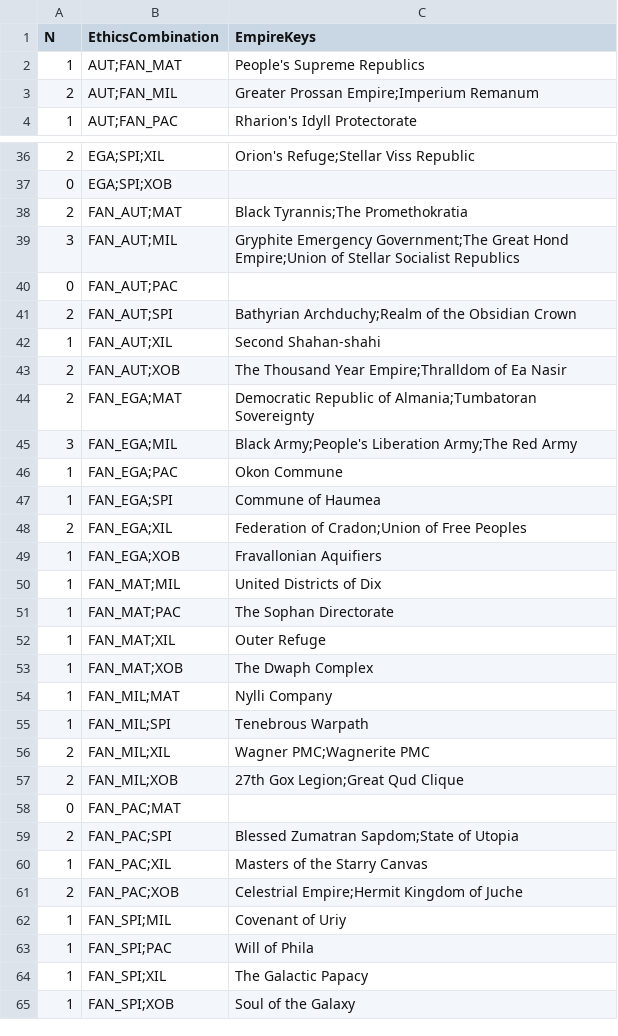
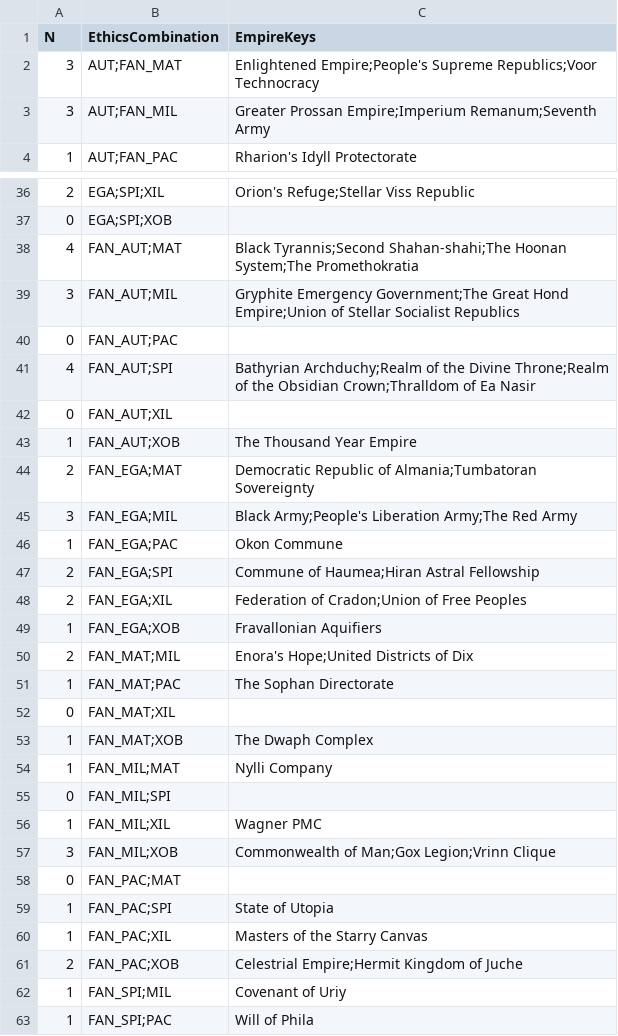
Before and after one commit to derdude-t/stellaris-empires, a CSV file: ethics_combinations_report.csv, drawn as a sheet; only a part is shown, gaps mark what is left out; the shorter side is filled out with more unchanged rows; the diff covers the shown part only.

```diff
--- a/ethics_combinations_report.csv
+++ b/ethics_combinations_report.csv
@@ -1,4 +1,4 @@
 N,EthicsCombination,EmpireKeys
-1,AUT;FAN_MAT,People's Supreme Republics
-2,AUT;FAN_MIL,Greater Prossan Empire;Imperium Remanum
+3,AUT;FAN_MAT,Enlightened Empire;People's Supreme Republics;Voor Technocracy
+3,AUT;FAN_MIL,Greater Prossan Empire;Imperium Remanum;Seventh Army
 1,AUT;FAN_PAC,Rharion's Idyll Protectorate
@@ -37,8 +37,8 @@ N,EthicsCombination,EmpireKeys
 0,EGA;SPI;XOB,
-2,FAN_AUT;MAT,Black Tyrannis;The Promethokratia
+4,FAN_AUT;MAT,Black Tyrannis;Second Shahan-shahi;The Hoonan System;The Promethokratia
 3,FAN_AUT;MIL,Gryphite Emergency Government;The Great Hond Empire;Union of Stellar Socialist Republics
 0,FAN_AUT;PAC,
-2,FAN_AUT;SPI,Bathyrian Archduchy;Realm of the Obsidian Crown
-1,FAN_AUT;XIL,Second Shahan-shahi
-2,FAN_AUT;XOB,The Thousand Year Empire;Thralldom of Ea Nasir
+4,FAN_AUT;SPI,Bathyrian Archduchy;Realm of the Divine Throne;Realm of the Obsidian Crown;Thralldom of Ea Nasir
+0,FAN_AUT;XIL,
+1,FAN_AUT;XOB,The Thousand Year Empire
 2,FAN_EGA;MAT,Democratic Republic of Almania;Tumbatoran Sovereignty
@@ -46,15 +46,15 @@ N,EthicsCombination,EmpireKeys
 1,FAN_EGA;PAC,Okon Commune
-1,FAN_EGA;SPI,Commune of Haumea
+2,FAN_EGA;SPI,Commune of Haumea;Hiran Astral Fellowship
 2,FAN_EGA;XIL,Federation of Cradon;Union of Free Peoples
 1,FAN_EGA;XOB,Fravallonian Aquifiers
-1,FAN_MAT;MIL,United Districts of Dix
+2,FAN_MAT;MIL,Enora's Hope;United Districts of Dix
 1,FAN_MAT;PAC,The Sophan Directorate
-1,FAN_MAT;XIL,Outer Refuge
+0,FAN_MAT;XIL,
 1,FAN_MAT;XOB,The Dwaph Complex
 1,FAN_MIL;MAT,Nylli Company
-1,FAN_MIL;SPI,Tenebrous Warpath
-2,FAN_MIL;XIL,Wagner PMC;Wagnerite PMC
-2,FAN_MIL;XOB,27th Gox Legion;Great Qud Clique
+0,FAN_MIL;SPI,
+1,FAN_MIL;XIL,Wagner PMC
+3,FAN_MIL;XOB,Commonwealth of Man;Gox Legion;Vrinn Clique
 0,FAN_PAC;MAT,
-2,FAN_PAC;SPI,Blessed Zumatran Sapdom;State of Utopia
+1,FAN_PAC;SPI,State of Utopia
 1,FAN_PAC;XIL,Masters of the Starry Canvas
```
Also changed, not shown: 22 edited cells elsewhere in this file, initializers_report.csv, origins_report.csv, 3 other files.
